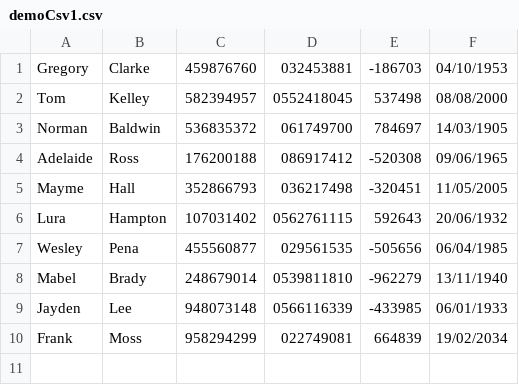
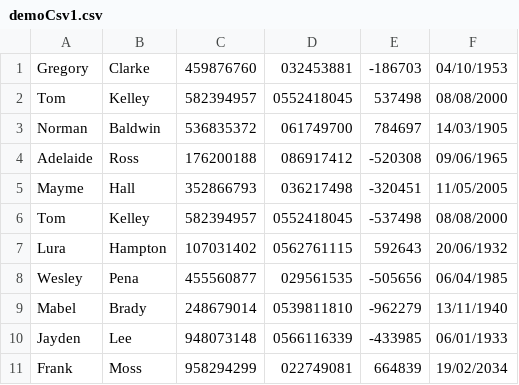
Before and after one commit to MosheBisk/c_course_FinalProject, a CSV file: demoCsv1.csv, drawn as a sheet; the diff names each change by its address in the sheet, - before the commit and + after, or states it on an @@ line.

Commit message:
Added functions - search/add/print/deallocate List

```diff
--- a/demoCsv1.csv
+++ b/demoCsv1.csv
+row 6: Tom | Kelley | 582394957 | 0552418045 | -537498 | 08/08/2000
```
Also changed, not shown: 3 other files.
